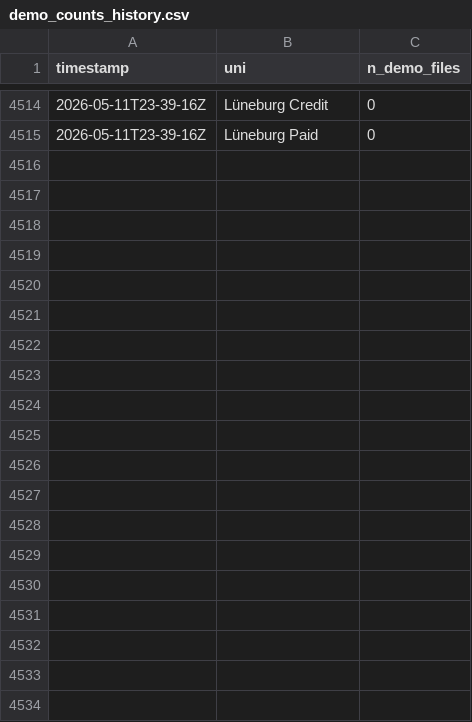
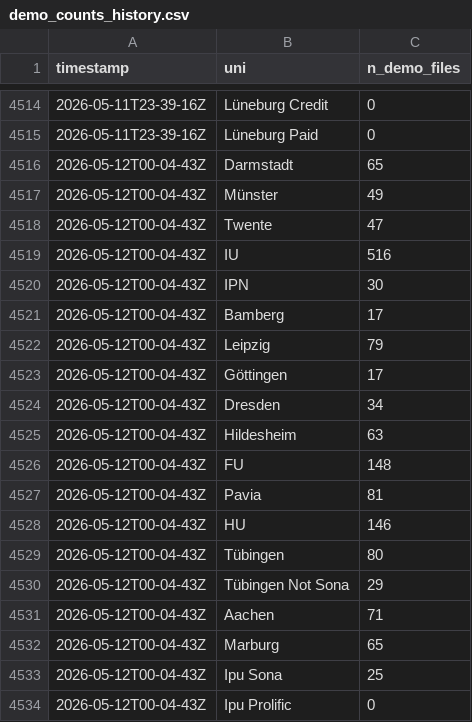
Before and after one commit to schiekiera/German_Lexicon_Multilab_Monitoring, a CSV file: demo_counts_history.csv, drawn as a sheet; only a part is shown, gaps mark what is left out; the diff covers the shown part only.

```diff
--- a/demo_counts_history.csv
+++ b/demo_counts_history.csv
@@ -4515 +4515,20 @@ timestamp,uni,n_demo_files
 2026-05-11T23-39-16Z,Lüneburg Paid,0
+2026-05-12T00-04-43Z,Darmstadt,65
+2026-05-12T00-04-43Z,Münster,49
+2026-05-12T00-04-43Z,Twente,47
+2026-05-12T00-04-43Z,IU,516
+2026-05-12T00-04-43Z,IPN,30
+2026-05-12T00-04-43Z,Bamberg,17
+2026-05-12T00-04-43Z,Leipzig,79
+2026-05-12T00-04-43Z,Göttingen,17
+2026-05-12T00-04-43Z,Dresden,34
+2026-05-12T00-04-43Z,Hildesheim,63
+2026-05-12T00-04-43Z,FU,148
+2026-05-12T00-04-43Z,Pavia,81
+2026-05-12T00-04-43Z,HU,146
+2026-05-12T00-04-43Z,Tübingen,80
+2026-05-12T00-04-43Z,Tübingen Not Sona,29
+2026-05-12T00-04-43Z,Aachen,71
+2026-05-12T00-04-43Z,Marburg,65
+2026-05-12T00-04-43Z,Ipu Sona,25
+2026-05-12T00-04-43Z,Ipu Prolific,0
```
Also changed, not shown: 21 added rows elsewhere in this file, 4 other files.
